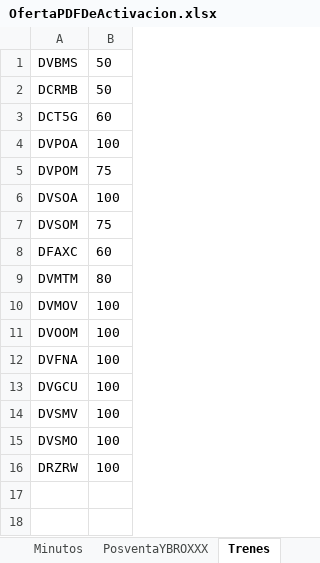
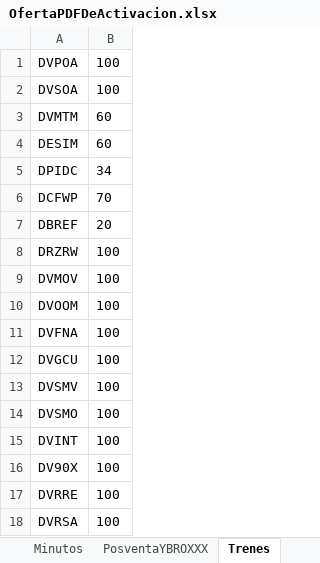
Before and after one commit to ahm22508/Automation_Oferta_And_Anexion_De_Cif_Cases, an Excel workbook: OfertaPDFDeActivacion.xlsx, sheet Trenes, drawn as a sheet; values as stored, in another font and other column widths than the file's, no borders; removed rows and columns are numbered as before the commit, all else as after; the diff names each change by its address in the sheet, - before the commit and + after, or states it on an @@ line.

```diff
--- a/OfertaPDFDeActivacion.xlsx (sheet Trenes)
+++ b/OfertaPDFDeActivacion.xlsx (sheet Trenes)
-row 1: DVBMS | 50
-row 2: DCRMB | 50
-row 3: DCT5G | 60
-row 5: DVPOM | 75
-row 7: DVSOM | 75
-row 8: DFAXC | 60
-B3: 80
+B3: 60
+row 4: DESIM | 60
+row 5: DPIDC | 34
+row 6: DCFWP | 70
+row 7: DBREF | 20
+row 8: DRZRW | 100
+row 15: DVINT | 100
+row 16: DV90X | 100
-A17: DRZRW
+A17: DVRRE
+row 18: DVRSA | 100
```
Also changed, not shown: sheet Minutos, sheet Descuentos, sheet PosventaYBROXXX, 3 other files.
